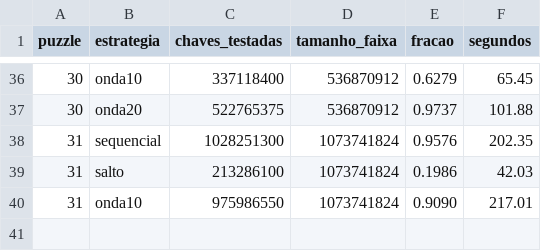
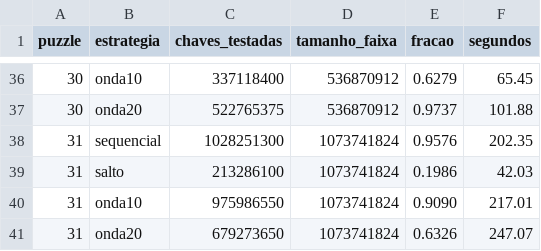
Before and after one commit to neetfx22-jpg/sniper-bot, a CSV file: puzzle71/resultado_teste_real.csv, drawn as a sheet; only a part is shown, gaps mark what is left out; the diff names each change by its address in the sheet, - before the commit and + after, or states it on an @@ line.

```diff
--- a/puzzle71/resultado_teste_real.csv
+++ b/puzzle71/resultado_teste_real.csv
+row 41: 31 | onda20 | 679273650 | 1073741824 | 0.6326 | 247.07
```
Also changed, not shown: puzzle71/resultado_corrida_aleatoria.csv, 1 other file.
